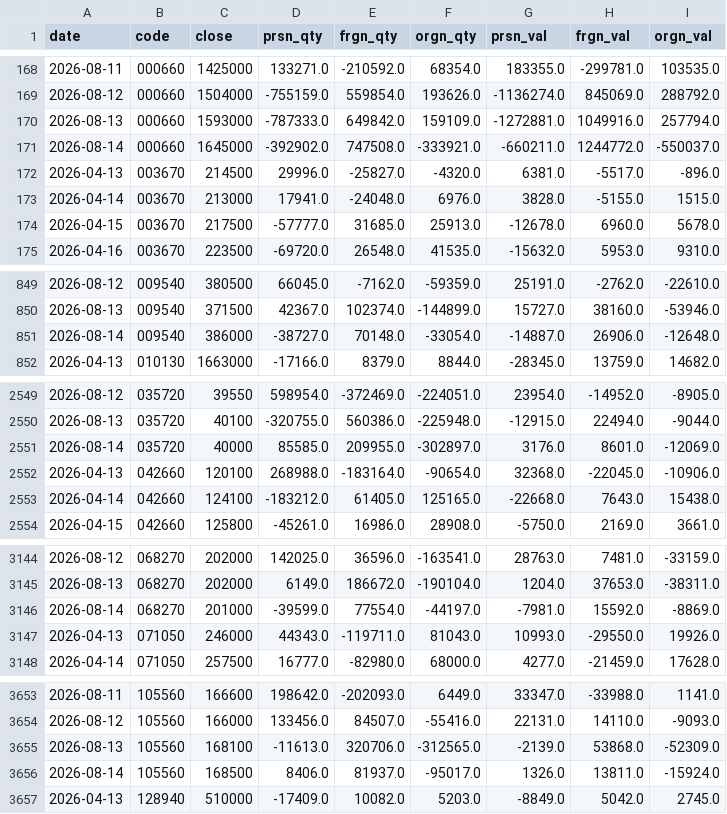
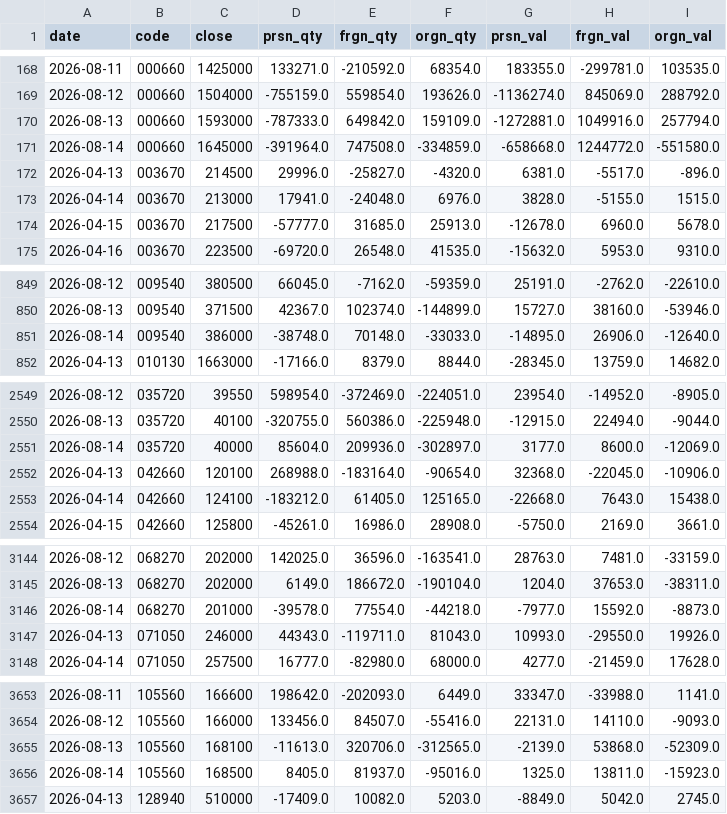
Before and after one commit to blackmoneytica-tech/stock_predictor, a CSV file: data/flow_history.csv, drawn as a sheet; only a part is shown, gaps mark what is left out; the diff covers the shown part only.

```diff
--- a/data/flow_history.csv
+++ b/data/flow_history.csv
@@ -170,3 +170,3 @@
 2026-08-13,000660,1593000,-787333.0,649842.0,159109.0,-1272881.0,1049916.0,257794.0
-2026-08-14,000660,1645000,-392902.0,747508.0,-333921.0,-660211.0,1244772.0,-550037.0
+2026-08-14,000660,1645000,-391964.0,747508.0,-334859.0,-658668.0,1244772.0,-551580.0
 2026-04-13,003670,214500,29996.0,-25827.0,-4320.0,6381.0,-5517.0,-896.0
@@ -850,3 +850,3 @@
 2026-08-13,009540,371500,42367.0,102374.0,-144899.0,15727.0,38160.0,-53946.0
-2026-08-14,009540,386000,-38727.0,70148.0,-33054.0,-14887.0,26906.0,-12648.0
+2026-08-14,009540,386000,-38748.0,70148.0,-33033.0,-14895.0,26906.0,-12640.0
 2026-04-13,010130,1663000,-17166.0,8379.0,8844.0,-28345.0,13759.0,14682.0
@@ -2550,3 +2550,3 @@
 2026-08-13,035720,40100,-320755.0,560386.0,-225948.0,-12915.0,22494.0,-9044.0
-2026-08-14,035720,40000,85585.0,209955.0,-302897.0,3176.0,8601.0,-12069.0
+2026-08-14,035720,40000,85604.0,209936.0,-302897.0,3177.0,8600.0,-12069.0
 2026-04-13,042660,120100,268988.0,-183164.0,-90654.0,32368.0,-22045.0,-10906.0
@@ -3145,3 +3145,3 @@
 2026-08-13,068270,202000,6149.0,186672.0,-190104.0,1204.0,37653.0,-38311.0
-2026-08-14,068270,201000,-39599.0,77554.0,-44197.0,-7981.0,15592.0,-8869.0
+2026-08-14,068270,201000,-39578.0,77554.0,-44218.0,-7977.0,15592.0,-8873.0
 2026-04-13,071050,246000,44343.0,-119711.0,81043.0,10993.0,-29550.0,19926.0
@@ -3655,3 +3655,3 @@
 2026-08-13,105560,168100,-11613.0,320706.0,-312565.0,-2139.0,53868.0,-52309.0
-2026-08-14,105560,168500,8406.0,81937.0,-95017.0,1326.0,13811.0,-15924.0
+2026-08-14,105560,168500,8405.0,81937.0,-95016.0,1325.0,13811.0,-15923.0
 2026-04-13,128940,510000,-17409.0,10082.0,5203.0,-8849.0,5042.0,2745.0
```
Also changed, not shown: 22 edited cells elsewhere in this file, 3 other files.
